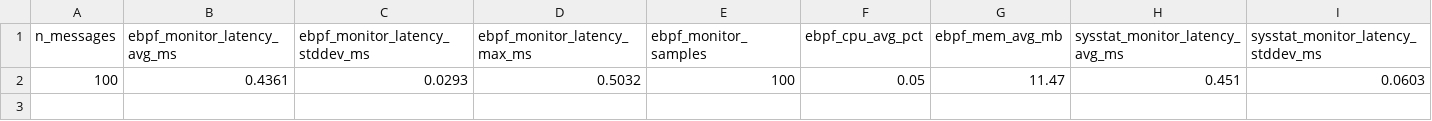
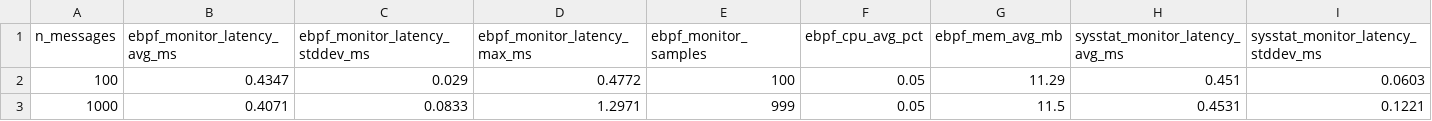
Before and after one commit to joaopedroplinta/vnf-monitoring-benchmark, a CSV file: results/comparison_all_runs.csv, drawn as a sheet; only a part is shown; rows hold the shown columns only; the diff names each change by its address in the sheet, - before the commit and + after, or states it on an @@ line.

Commit message:
chore(results): renomear resultados para formato run1 e adicionar runs de 1000
Arquivos renomeados para *_run1_results.json. Adicionados resultados
de 100 e 1000 mensagens para as 3 ferramentas. Adiciona diagrama SVG C4.

```diff
--- a/results/comparison_all_runs.csv
+++ b/results/comparison_all_runs.csv
-B2 (ebpf_monitor_latency_avg_ms): 0.4361
+B2 (ebpf_monitor_latency_avg_ms): 0.4347
-C2 (ebpf_monitor_latency_stddev_ms): 0.0293
+C2 (ebpf_monitor_latency_stddev_ms): 0.029
-D2 (ebpf_monitor_latency_max_ms): 0.5032
+D2 (ebpf_monitor_latency_max_ms): 0.4772
-G2 (ebpf_mem_avg_mb): 11.47
+G2 (ebpf_mem_avg_mb): 11.29
+row 3: 1000 | 0.4071 | 0.0833 | 1.2971 | 999 | 0.05 | 11.5 | 0.4531 | 0.1221
```
Also changed, not shown: results/comparison_100.csv, 15 other files.
